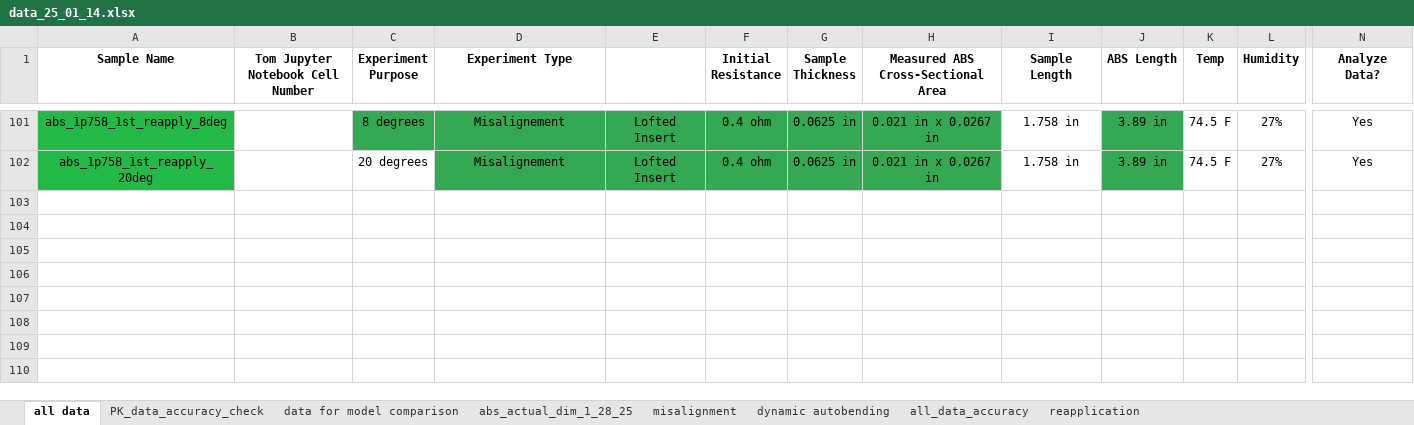
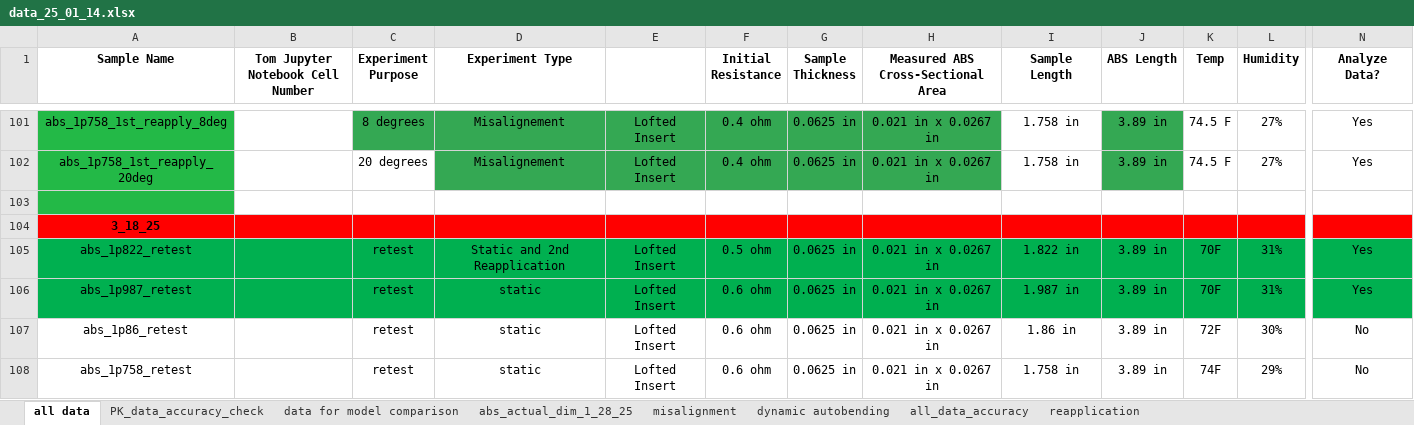
Before and after one commit to neuralengatberkeley/Strain-Sensor-, an Excel workbook: data_25_01_14.xlsx, sheet all data, drawn as a sheet; only a part is shown, gaps mark what is left out; values as stored, in another font and other column widths than the file's, no borders; rows hold the shown columns only; the diff covers the shown part only; the diff names each change by its address in the sheet, - before the commit and + after, or states it on an @@ line.

Commit message:
conducted ~ 10 retests wtih 16 ADC and 8x amp

```diff
--- a/data_25_01_14.xlsx (sheet all data)
+++ b/data_25_01_14.xlsx (sheet all data)
+row 103: (empty)
+row 104: 3_18_25
+row 105: abs_1p822_retest |  | retest | Static and 2nd Reapplication | Lofted Insert | 0.5 ohm | 0.0625 in | 0.021 in x 0.0267 in | 1.822 in | 3.89 in | 70F | 31% | Yes
+row 106: abs_1p987_retest |  | retest | static | Lofted Insert | 0.6 ohm | 0.0625 in | 0.021 in x 0.0267 in | 1.987 in | 3.89 in | 70F | 31% | Yes
+row 107: abs_1p86_retest |  | retest | static | Lofted Insert | 0.6 ohm | 0.0625 in | 0.021 in x 0.0267 in | 1.86 in | 3.89 in | 72F | 30% | No
+row 108: abs_1p758_retest |  | retest | static | Lofted Insert | 0.6 ohm | 0.0625 in | 0.021 in x 0.0267 in | 1.758 in | 3.89 in | 74F | 29% | No
```
Also changed, not shown: 6 added rows and cell formats elsewhere in this sheet, 14 other files.
